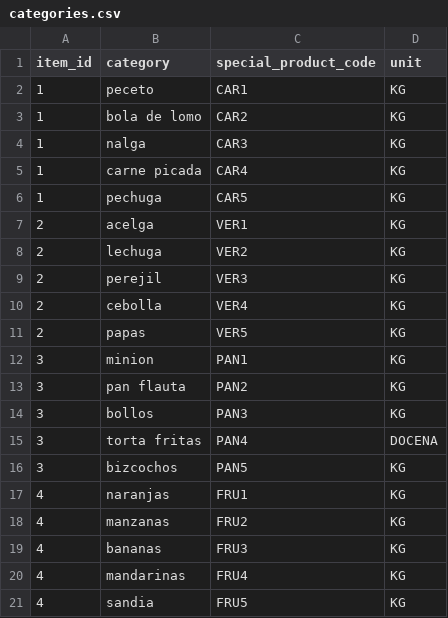
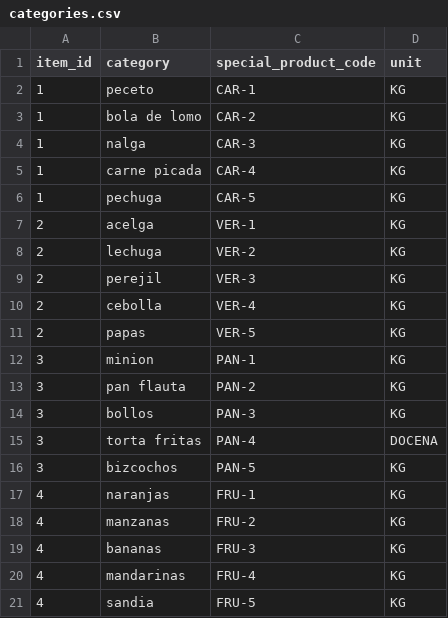
Before and after one commit to emanuelbalcazar/wikiprecios, a CSV file: application/controllers/seeds/files/categories.csv, drawn as a sheet.

```diff
--- a/application/controllers/seeds/files/categories.csv
+++ b/application/controllers/seeds/files/categories.csv
@@ -1,21 +1,21 @@
 item_id;category;special_product_code;unit
-1;peceto;CAR1;KG
-1;bola de lomo;CAR2;KG
-1;nalga;CAR3;KG
-1;carne picada;CAR4;KG
-1;pechuga;CAR5;KG
-2;acelga;VER1;KG
-2;lechuga;VER2;KG
-2;perejil;VER3;KG
-2;cebolla;VER4;KG
-2;papas;VER5;KG
-3;minion;PAN1;KG
-3;pan flauta;PAN2;KG
-3;bollos;PAN3;KG
-3;torta fritas;PAN4;DOCENA
-3;bizcochos;PAN5;KG
-4;naranjas;FRU1;KG
-4;manzanas;FRU2;KG
-4;bananas;FRU3;KG
-4;mandarinas;FRU4;KG
-4;sandia;FRU5;KG
+1;peceto;CAR-1;KG
+1;bola de lomo;CAR-2;KG
+1;nalga;CAR-3;KG
+1;carne picada;CAR-4;KG
+1;pechuga;CAR-5;KG
+2;acelga;VER-1;KG
+2;lechuga;VER-2;KG
+2;perejil;VER-3;KG
+2;cebolla;VER-4;KG
+2;papas;VER-5;KG
+3;minion;PAN-1;KG
+3;pan flauta;PAN-2;KG
+3;bollos;PAN-3;KG
+3;torta fritas;PAN-4;DOCENA
+3;bizcochos;PAN-5;KG
+4;naranjas;FRU-1;KG
+4;manzanas;FRU-2;KG
+4;bananas;FRU-3;KG
+4;mandarinas;FRU-4;KG
+4;sandia;FRU-5;KG
```
Also changed, not shown: application/controllers/seeds/files/products.csv, 18 other files.
